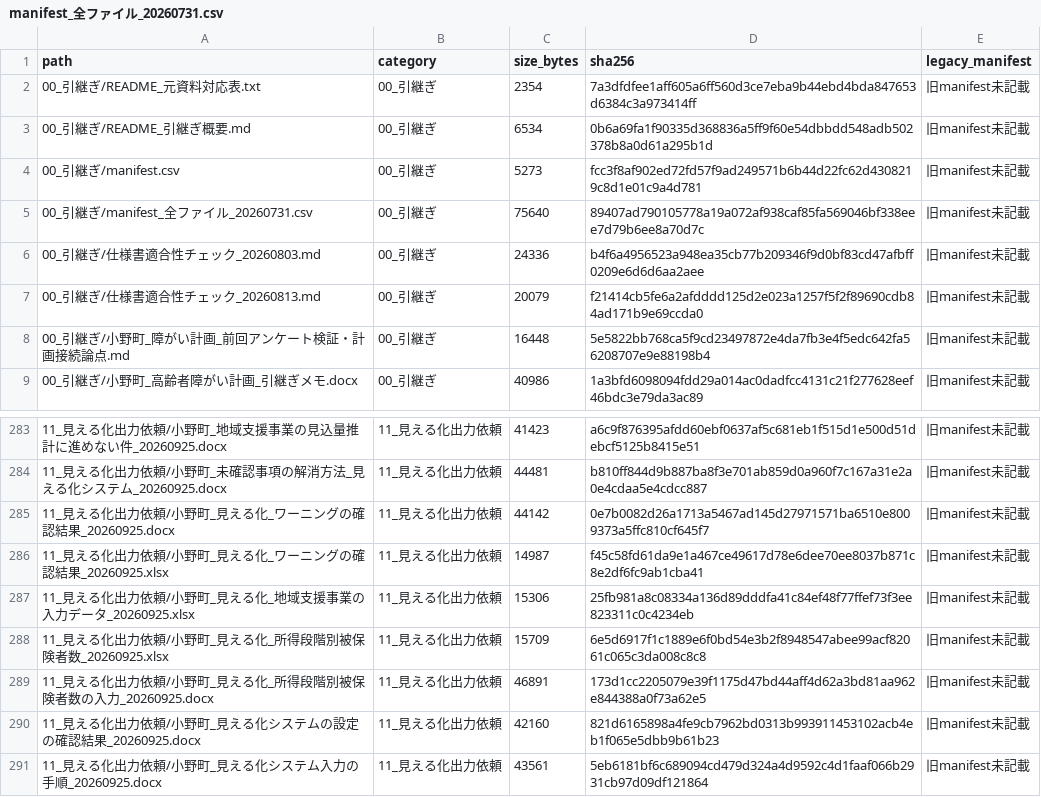
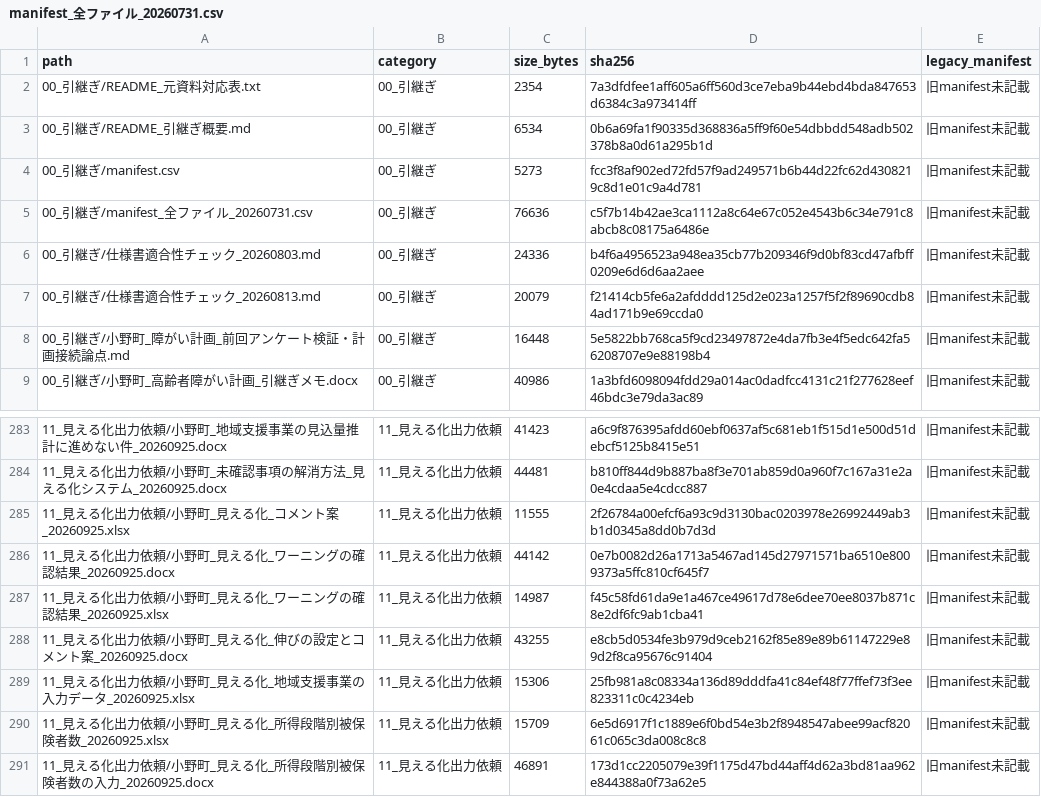
Before and after one commit to ryowakayama-gif/repository, a CSV file: 小野町_引継ぎ_整理済/00_引継ぎ/manifest_全ファイル_20260731.csv, drawn as a sheet; only a part is shown, gaps mark what is left out; the shorter side is filled out with more unchanged rows.

```diff
--- a/小野町_引継ぎ_整理済/00_引継ぎ/manifest_全ファイル_20260731.csv
+++ b/小野町_引継ぎ_整理済/00_引継ぎ/manifest_全ファイル_20260731.csv
@@ -4,3 +4,3 @@
 00_引継ぎ/manifest.csv,00_引継ぎ,5273,fcc3f8af902ed72fd57f9ad249571b6b44d22fc62d4308219c8d1e01c9a4d781,旧manifest未記載
-00_引継ぎ/manifest_全ファイル_20260731.csv,00_引継ぎ,75640,89407ad790105778a19a072af938caf85fa569046bf338eee7d79b6ee8a70d7c,旧manifest未記載
+00_引継ぎ/manifest_全ファイル_20260731.csv,00_引継ぎ,76636,c5f7b14b42ae3ca1112a8c64e67c052e4543b6c34e791c8abcb8c08175a6486e,旧manifest未記載
 00_引継ぎ/仕様書適合性チェック_20260803.md,00_引継ぎ,24336,b4f6a4956523a948ea35cb77b209346f9d0bf83cd47afbff0209e6d6d6aa2aee,旧manifest未記載
@@ -284,4 +284,6 @@
 11_見える化出力依頼/小野町_未確認事項の解消方法_見える化システム_20260925.docx,11_見える化出力依頼,44481,b810ff844d9b887ba8f3e701ab859d0a960f7c167a31e2a0e4cdaa5e4cdcc887,旧manifest未記載
+11_見える化出力依頼/小野町_見える化_コメント案_20260925.xlsx,11_見える化出力依頼,11555,2f26784a00efcf6a93c9d3130bac0203978e26992449ab3b1d0345a8dd0b7d3d,旧manifest未記載
 11_見える化出力依頼/小野町_見える化_ワーニングの確認結果_20260925.docx,11_見える化出力依頼,44142,0e7b0082d26a1713a5467ad145d27971571ba6510e8009373a5ffc810cf645f7,旧manifest未記載
 11_見える化出力依頼/小野町_見える化_ワーニングの確認結果_20260925.xlsx,11_見える化出力依頼,14987,f45c58fd61da9e1a467ce49617d78e6dee70ee8037b871c8e2df6fc9ab1cba41,旧manifest未記載
+11_見える化出力依頼/小野町_見える化_伸びの設定とコメント案_20260925.docx,11_見える化出力依頼,43255,e8cb5d0534fe3b979d9ceb2162f85e89e89b61147229e89d2f8ca95676c91404,旧manifest未記載
 11_見える化出力依頼/小野町_見える化_地域支援事業の入力データ_20260925.xlsx,11_見える化出力依頼,15306,25fb981a8c08334a136d89dddfa41c84ef48f77ffef73f3ee823311c0c4234eb,旧manifest未記載
```
Also changed, not shown: 3 other files.
